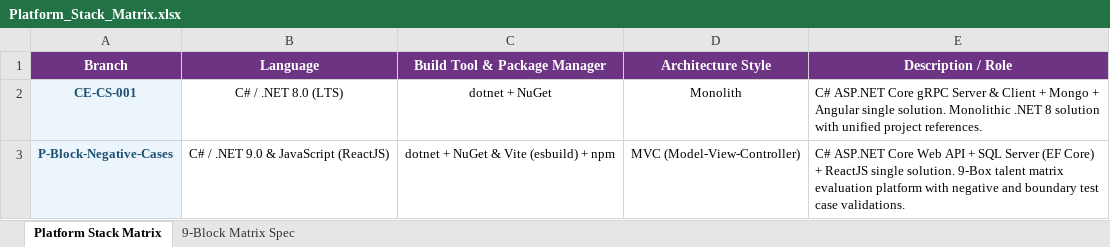
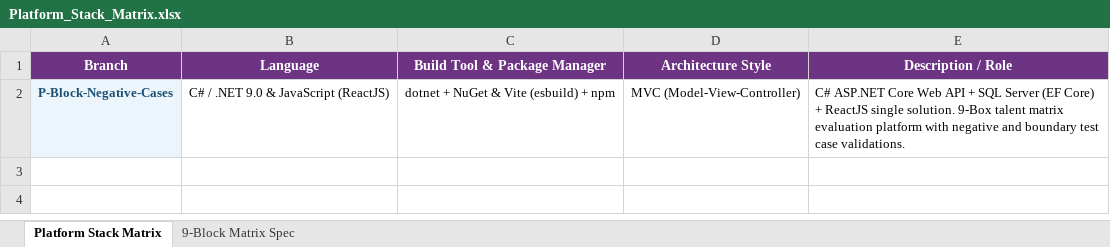
Before and after one commit to Benny-Testable/C-_Stack, an Excel workbook: Platform_Stack_Matrix.xlsx, sheet Platform Stack Matrix, drawn as a sheet; values as stored, in another font and other column widths than the file's, no borders; the diff names each change by its address in the sheet, - before the commit and + after, or states it on an @@ line.

Commit message:
docs: keep only single branch P-Block-Negative-Cases in platform matrix

```diff
--- a/Platform_Stack_Matrix.xlsx (sheet Platform Stack Matrix)
+++ b/Platform_Stack_Matrix.xlsx (sheet Platform Stack Matrix)
-row 2: CE-CS-001 | C# / .NET 8.0 (LTS) | dotnet + NuGet | Monolith | C# ASP.NET Core gRPC Server & Client + Mongo + Angular single solution. Monolithic .NET 8 solution with unified project references.
```
Also changed, not shown: 1 other file.
